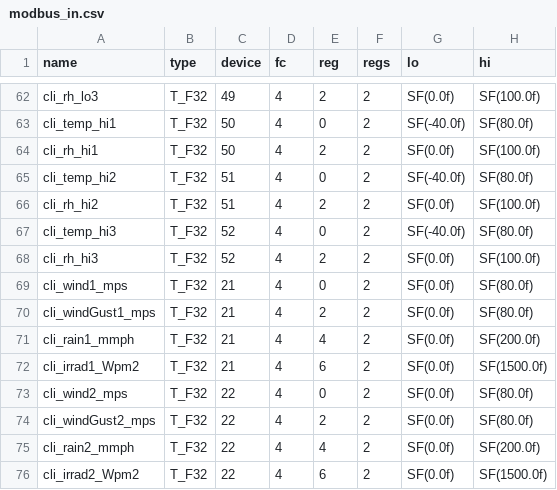
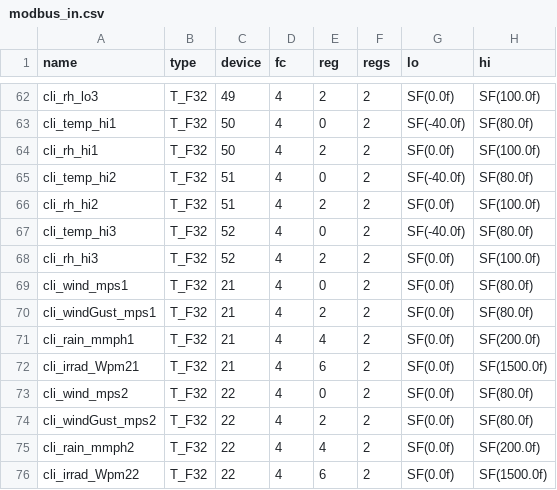
Before and after one commit to pstch/botanik2, a CSV file: src/sites/gh_mlb41/tables/modbus_in.csv, drawn as a sheet; only a part is shown, gaps mark what is left out; the diff names each change by its address in the sheet, - before the commit and + after, or states it on an @@ line.

Commit message:
site: the array index goes last

```diff
--- a/src/sites/gh_mlb41/tables/modbus_in.csv
+++ b/src/sites/gh_mlb41/tables/modbus_in.csv
-A69 (name): cli_wind1_mps
+A69 (name): cli_wind_mps1
-A70 (name): cli_windGust1_mps
+A70 (name): cli_windGust_mps1
-A71 (name): cli_rain1_mmph
+A71 (name): cli_rain_mmph1
-A72 (name): cli_irrad1_Wpm2
+A72 (name): cli_irrad_Wpm21
-A73 (name): cli_wind2_mps
+A73 (name): cli_wind_mps2
-A74 (name): cli_windGust2_mps
+A74 (name): cli_windGust_mps2
-A75 (name): cli_rain2_mmph
+A75 (name): cli_rain_mmph2
-A76 (name): cli_irrad2_Wpm2
+A76 (name): cli_irrad_Wpm22
```
Also changed, not shown: src/sites/gh_mlb41/generated/VARIABLES.csv, src/sites/gh_mlb41/tables/analog_in.csv, 28 other files.
